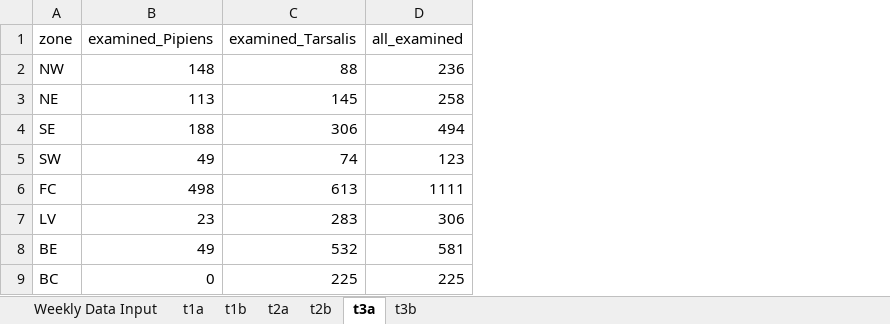
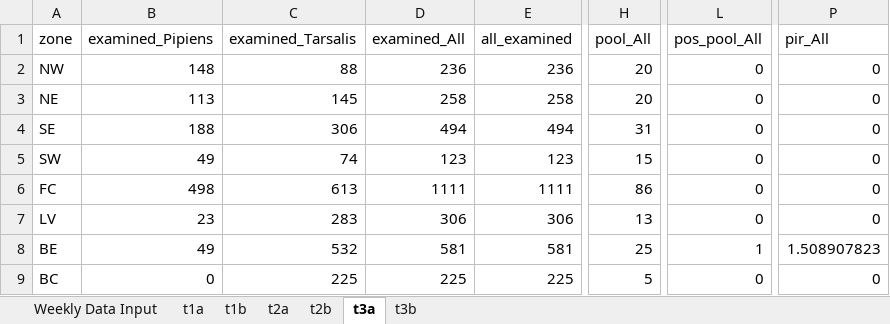
Before and after one commit to rtobiaskoch/wnv-ss-wkly_report, an Excel workbook: data_output/weekly_report_output.xlsx, sheet t3a, drawn as a sheet; only a part is shown, gaps mark what is left out; values as stored, in another font and other column widths than the file's, no borders; the diff names each change by its address in the sheet, - before the commit and + after, or states it on an @@ line.

```diff
--- a/data_output/weekly_report_output.xlsx (sheet t3a)
+++ b/data_output/weekly_report_output.xlsx (sheet t3a)
+column D (examined_All), rows 2-9: 236 | 258 | 494 | 123 | 1111 | 306 | 581 | 225
+column H (pool_All), rows 2-9: 20 | 20 | 31 | 15 | 86 | 13 | 25 | 5
+column L (pos_pool_All), rows 2-9: 0 | 0 | 0 | 0 | 0 | 0 | 1 | 0
+column P (pir_All), rows 2-9: 0 | 0 | 0 | 0 | 0 | 0 | 1.508907823 | 0
```
Also changed, not shown: sheet t2b, sheet t1b, sheet t3b, sheet t1a, sheet t2a, sheet Weekly Data Input, Historical averages through 2021.xlsx, 11 other files.
